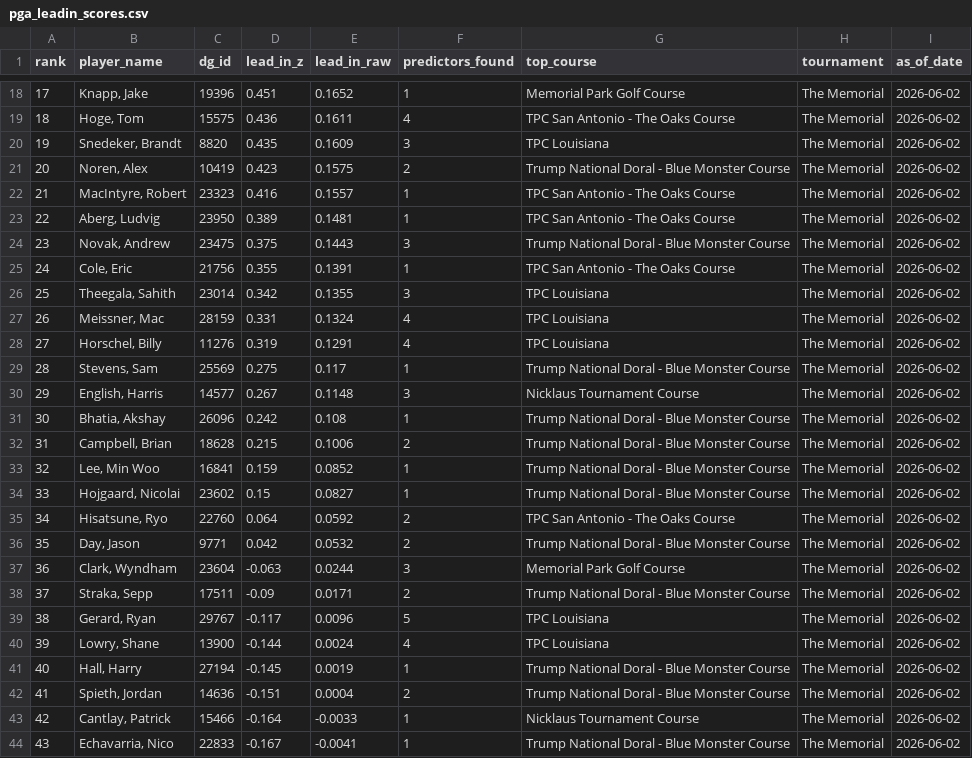
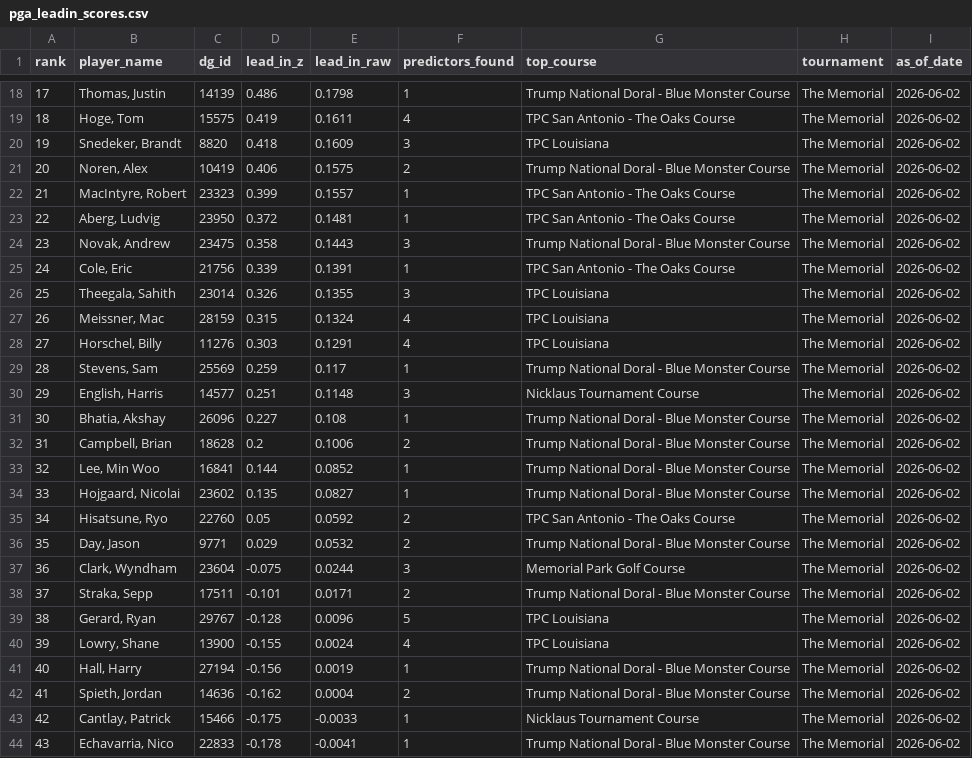
Before and after one commit to plus4blog/plus4-viz, a CSV file: data/pga_leadin_scores.csv, drawn as a sheet; only a part is shown, gaps mark what is left out; the diff covers the shown part only.

Commit message:
leadin_scores — The Memorial — 2026-06-02

```diff
--- a/data/pga_leadin_scores.csv
+++ b/data/pga_leadin_scores.csv
@@ -18,27 +18,27 @@ rank,player_name,dg_id,lead_in_z,lead_in_raw,predictors_found,top_course,tournam
-17,"Knapp, Jake",19396,0.451,0.1652,1,Memorial Park Golf Course,The Memorial,2026-06-02
-18,"Hoge, Tom",15575,0.436,0.1611,4,TPC San Antonio - The Oaks Course,The Memorial,2026-06-02
-19,"Snedeker, Brandt",8820,0.435,0.1609,3,TPC Louisiana,The Memorial,2026-06-02
-20,"Noren, Alex",10419,0.423,0.1575,2,Trump National Doral - Blue Monster Course,The Memorial,2026-06-02
-21,"MacIntyre, Robert",23323,0.416,0.1557,1,TPC San Antonio - The Oaks Course,The Memorial,2026-06-02
-22,"Aberg, Ludvig",23950,0.389,0.1481,1,TPC San Antonio - The Oaks Course,The Memorial,2026-06-02
-23,"Novak, Andrew",23475,0.375,0.1443,3,Trump National Doral - Blue Monster Course,The Memorial,2026-06-02
-24,"Cole, Eric",21756,0.355,0.1391,1,TPC San Antonio - The Oaks Course,The Memorial,2026-06-02
-25,"Theegala, Sahith",23014,0.342,0.1355,3,TPC Louisiana,The Memorial,2026-06-02
-26,"Meissner, Mac",28159,0.331,0.1324,4,TPC Louisiana,The Memorial,2026-06-02
-27,"Horschel, Billy",11276,0.319,0.1291,4,TPC Louisiana,The Memorial,2026-06-02
-28,"Stevens, Sam",25569,0.275,0.117,1,Trump National Doral - Blue Monster Course,The Memorial,2026-06-02
-29,"English, Harris",14577,0.267,0.1148,3,Nicklaus Tournament Course,The Memorial,2026-06-02
-30,"Bhatia, Akshay",26096,0.242,0.108,1,Trump National Doral - Blue Monster Course,The Memorial,2026-06-02
-31,"Campbell, Brian",18628,0.215,0.1006,2,Trump National Doral - Blue Monster Course,The Memorial,2026-06-02
-32,"Lee, Min Woo",16841,0.159,0.0852,1,Trump National Doral - Blue Monster Course,The Memorial,2026-06-02
-33,"Hojgaard, Nicolai",23602,0.15,0.0827,1,Trump National Doral - Blue Monster Course,The Memorial,2026-06-02
-34,"Hisatsune, Ryo",22760,0.064,0.0592,2,TPC San Antonio - The Oaks Course,The Memorial,2026-06-02
-35,"Day, Jason",9771,0.042,0.0532,2,Trump National Doral - Blue Monster Course,The Memorial,2026-06-02
-36,"Clark, Wyndham",23604,-0.063,0.0244,3,Memorial Park Golf Course,The Memorial,2026-06-02
-37,"Straka, Sepp",17511,-0.09,0.0171,2,Trump National Doral - Blue Monster Course,The Memorial,2026-06-02
-38,"Gerard, Ryan",29767,-0.117,0.0096,5,TPC Louisiana,The Memorial,2026-06-02
-39,"Lowry, Shane",13900,-0.144,0.0024,4,TPC Louisiana,The Memorial,2026-06-02
-40,"Hall, Harry",27194,-0.145,0.0019,1,Trump National Doral - Blue Monster Course,The Memorial,2026-06-02
-41,"Spieth, Jordan",14636,-0.151,0.0004,2,Trump National Doral - Blue Monster Course,The Memorial,2026-06-02
-42,"Cantlay, Patrick",15466,-0.164,-0.0033,1,Nicklaus Tournament Course,The Memorial,2026-06-02
-43,"Echavarria, Nico",22833,-0.167,-0.0041,1,Trump National Doral - Blue Monster Course,The Memorial,2026-06-02
+17,"Thomas, Justin",14139,0.486,0.1798,1,Trump National Doral - Blue Monster Course,The Memorial,2026-06-02
+18,"Hoge, Tom",15575,0.419,0.1611,4,TPC San Antonio - The Oaks Course,The Memorial,2026-06-02
+19,"Snedeker, Brandt",8820,0.418,0.1609,3,TPC Louisiana,The Memorial,2026-06-02
+20,"Noren, Alex",10419,0.406,0.1575,2,Trump National Doral - Blue Monster Course,The Memorial,2026-06-02
+21,"MacIntyre, Robert",23323,0.399,0.1557,1,TPC San Antonio - The Oaks Course,The Memorial,2026-06-02
+22,"Aberg, Ludvig",23950,0.372,0.1481,1,TPC San Antonio - The Oaks Course,The Memorial,2026-06-02
+23,"Novak, Andrew",23475,0.358,0.1443,3,Trump National Doral - Blue Monster Course,The Memorial,2026-06-02
+24,"Cole, Eric",21756,0.339,0.1391,1,TPC San Antonio - The Oaks Course,The Memorial,2026-06-02
+25,"Theegala, Sahith",23014,0.326,0.1355,3,TPC Louisiana,The Memorial,2026-06-02
+26,"Meissner, Mac",28159,0.315,0.1324,4,TPC Louisiana,The Memorial,2026-06-02
+27,"Horschel, Billy",11276,0.303,0.1291,4,TPC Louisiana,The Memorial,2026-06-02
+28,"Stevens, Sam",25569,0.259,0.117,1,Trump National Doral - Blue Monster Course,The Memorial,2026-06-02
+29,"English, Harris",14577,0.251,0.1148,3,Nicklaus Tournament Course,The Memorial,2026-06-02
+30,"Bhatia, Akshay",26096,0.227,0.108,1,Trump National Doral - Blue Monster Course,The Memorial,2026-06-02
+31,"Campbell, Brian",18628,0.2,0.1006,2,Trump National Doral - Blue Monster Course,The Memorial,2026-06-02
+32,"Lee, Min Woo",16841,0.144,0.0852,1,Trump National Doral - Blue Monster Course,The Memorial,2026-06-02
+33,"Hojgaard, Nicolai",23602,0.135,0.0827,1,Trump National Doral - Blue Monster Course,The Memorial,2026-06-02
+34,"Hisatsune, Ryo",22760,0.05,0.0592,2,TPC San Antonio - The Oaks Course,The Memorial,2026-06-02
+35,"Day, Jason",9771,0.029,0.0532,2,Trump National Doral - Blue Monster Course,The Memorial,2026-06-02
+36,"Clark, Wyndham",23604,-0.075,0.0244,3,Memorial Park Golf Course,The Memorial,2026-06-02
+37,"Straka, Sepp",17511,-0.101,0.0171,2,Trump National Doral - Blue Monster Course,The Memorial,2026-06-02
+38,"Gerard, Ryan",29767,-0.128,0.0096,5,TPC Louisiana,The Memorial,2026-06-02
+39,"Lowry, Shane",13900,-0.155,0.0024,4,TPC Louisiana,The Memorial,2026-06-02
+40,"Hall, Harry",27194,-0.156,0.0019,1,Trump National Doral - Blue Monster Course,The Memorial,2026-06-02
+41,"Spieth, Jordan",14636,-0.162,0.0004,2,Trump National Doral - Blue Monster Course,The Memorial,2026-06-02
+42,"Cantlay, Patrick",15466,-0.175,-0.0033,1,Nicklaus Tournament Course,The Memorial,2026-06-02
+43,"Echavarria, Nico",22833,-0.178,-0.0041,1,Trump National Doral - Blue Monster Course,The Memorial,2026-06-02
```
Also changed, not shown: 86 edited cells elsewhere in this file.
